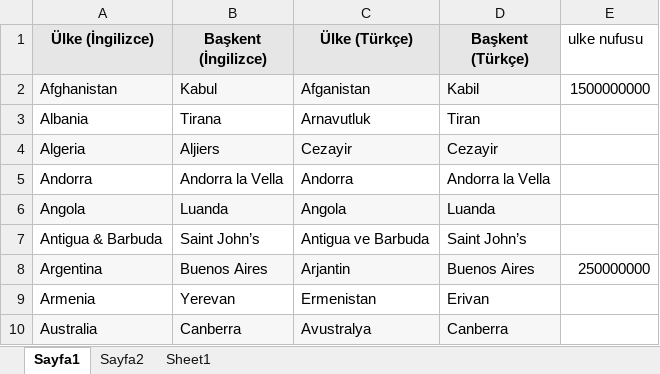
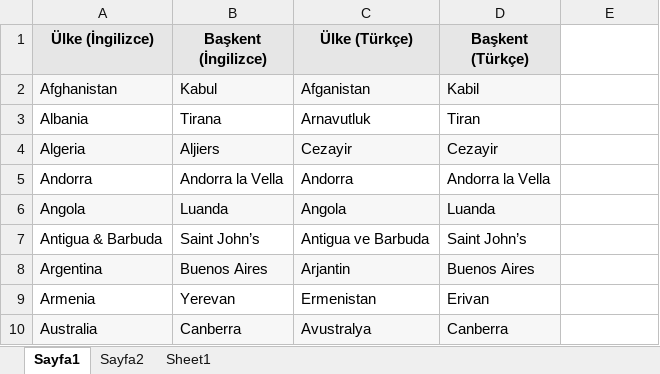
Before and after one commit to fikretzeybek/Cucumber_Calisma, an Excel workbook: target/test-classes/ulkeler.xlsx, sheet Sayfa1, drawn as a sheet; only a part is shown; values as stored, in another font and other column widths than the file's, no borders; the diff names each change by its address in the sheet, - before the commit and + after, or states it on an @@ line.

```diff
--- a/target/test-classes/ulkeler.xlsx (sheet Sayfa1)
+++ b/target/test-classes/ulkeler.xlsx (sheet Sayfa1)
-E1: ulke nufusu
+E1: (empty)
-E2: 1500000000
+E2: (empty)
-E8: 250000000
+E8: (empty)
```
Also changed, not shown: 8 other files.
